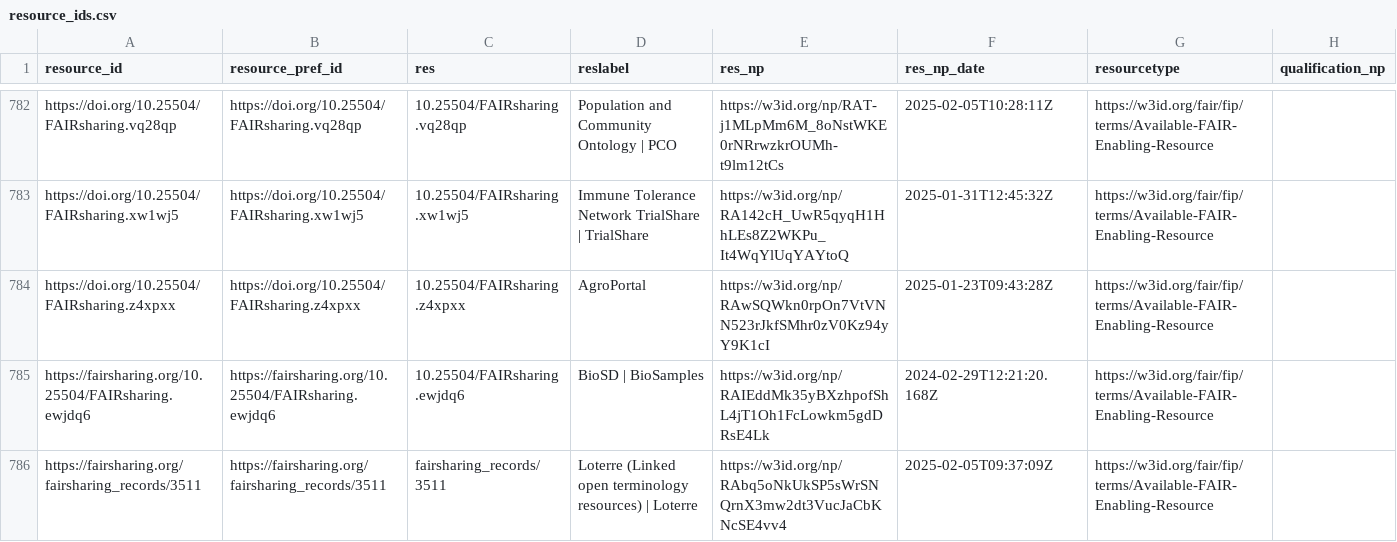
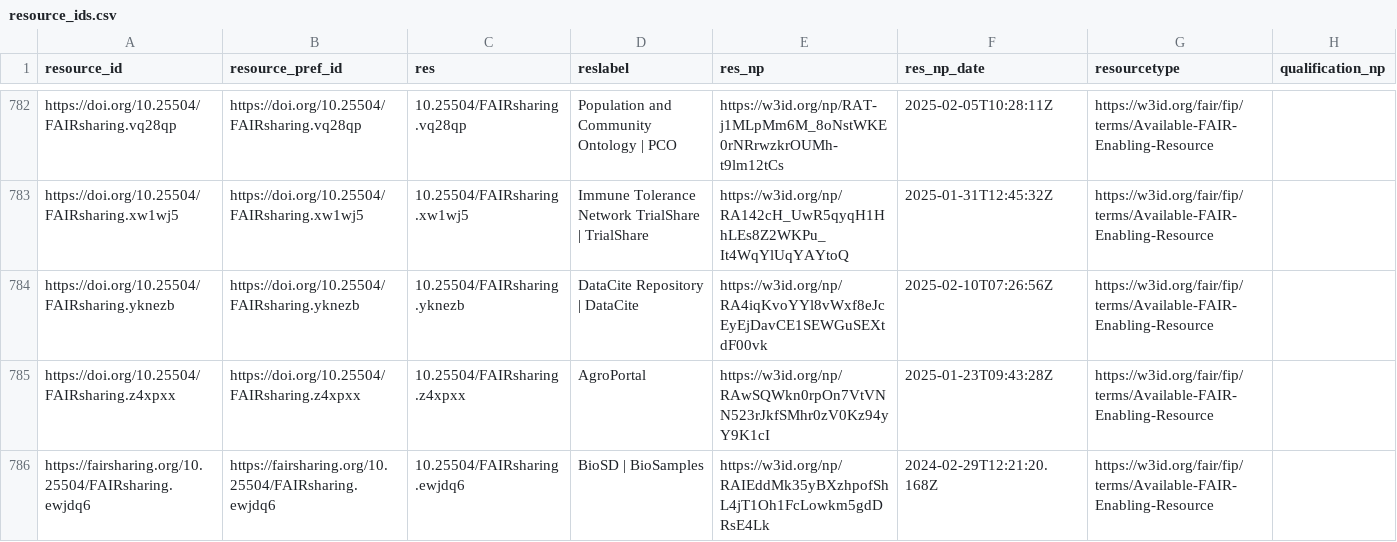
Before and after one commit to peta-pico/dsw-nanopub-api, a CSV file: tables/resource_ids.csv, drawn as a sheet; only a part is shown, gaps mark what is left out; the shorter side is filled out with more unchanged rows.

Commit message:
Add tables

```diff
--- a/tables/resource_ids.csv
+++ b/tables/resource_ids.csv
@@ -783,2 +783,3 @@
 "https://doi.org/10.25504/FAIRsharing.xw1wj5","https://doi.org/10.25504/FAIRsharing.xw1wj5","10.25504/FAIRsharing.xw1wj5","Immune Tolerance Network TrialShare | TrialShare","https://w3id.org/np/RA142cH_UwR5qyqH1HhLEs8Z2WKPu_It4WqYlUqYAYtoQ",2025-01-31T12:45:32Z,"https://w3id.org/fair/fip/terms/Available-FAIR-Enabling-Resource",
+"https://doi.org/10.25504/FAIRsharing.yknezb","https://doi.org/10.25504/FAIRsharing.yknezb","10.25504/FAIRsharing.yknezb","DataCite Repository | DataCite","https://w3id.org/np/RA4iqKvoYYl8vWxf8eJcEyEjDavCE1SEWGuSEXtdF00vk",2025-02-10T07:26:56Z,"https://w3id.org/fair/fip/terms/Available-FAIR-Enabling-Resource",
 "https://doi.org/10.25504/FAIRsharing.z4xpxx","https://doi.org/10.25504/FAIRsharing.z4xpxx","10.25504/FAIRsharing.z4xpxx","AgroPortal","https://w3id.org/np/RAwSQWkn0rpOn7VtVNN523rJkfSMhr0zV0Kz94yY9K1cI",2025-01-23T09:43:28Z,"https://w3id.org/fair/fip/terms/Available-FAIR-Enabling-Resource",
```
